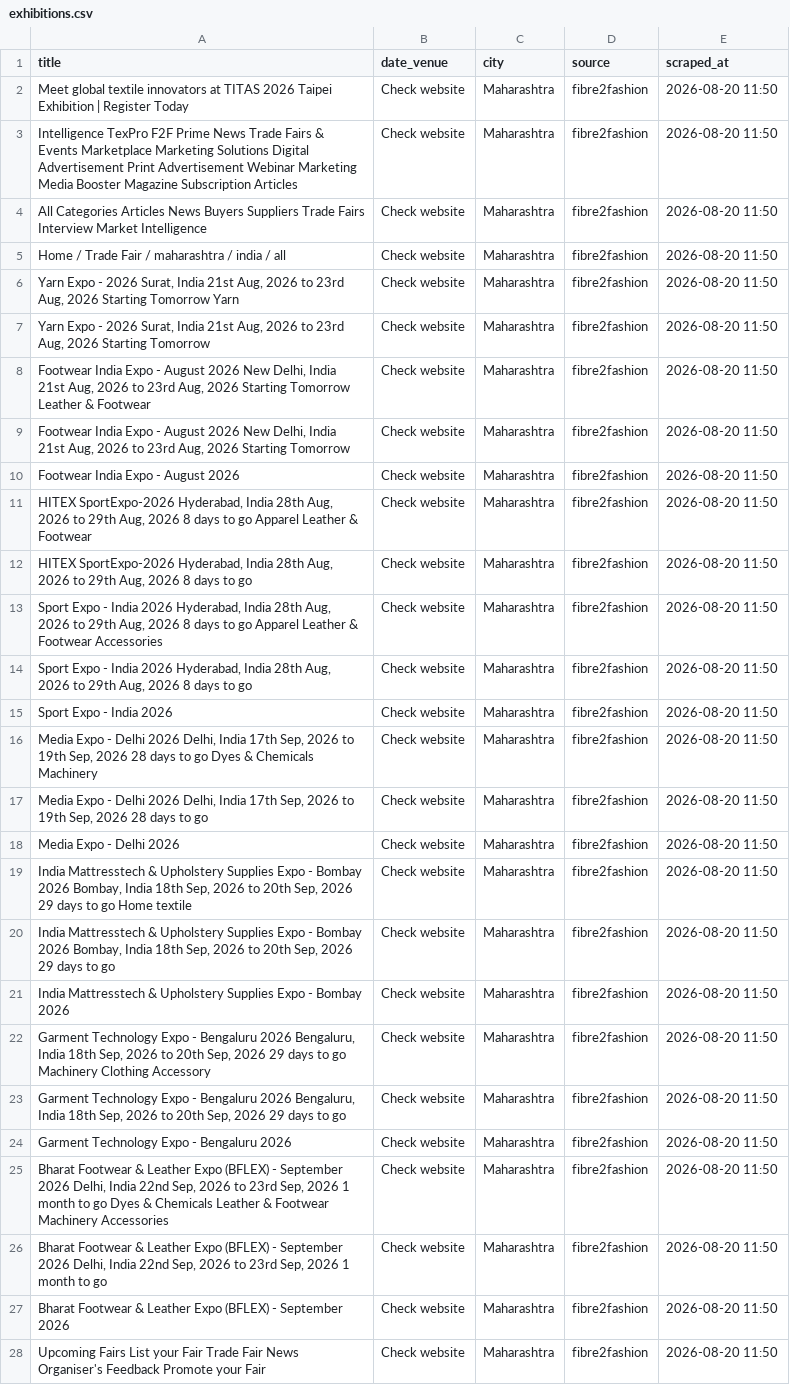
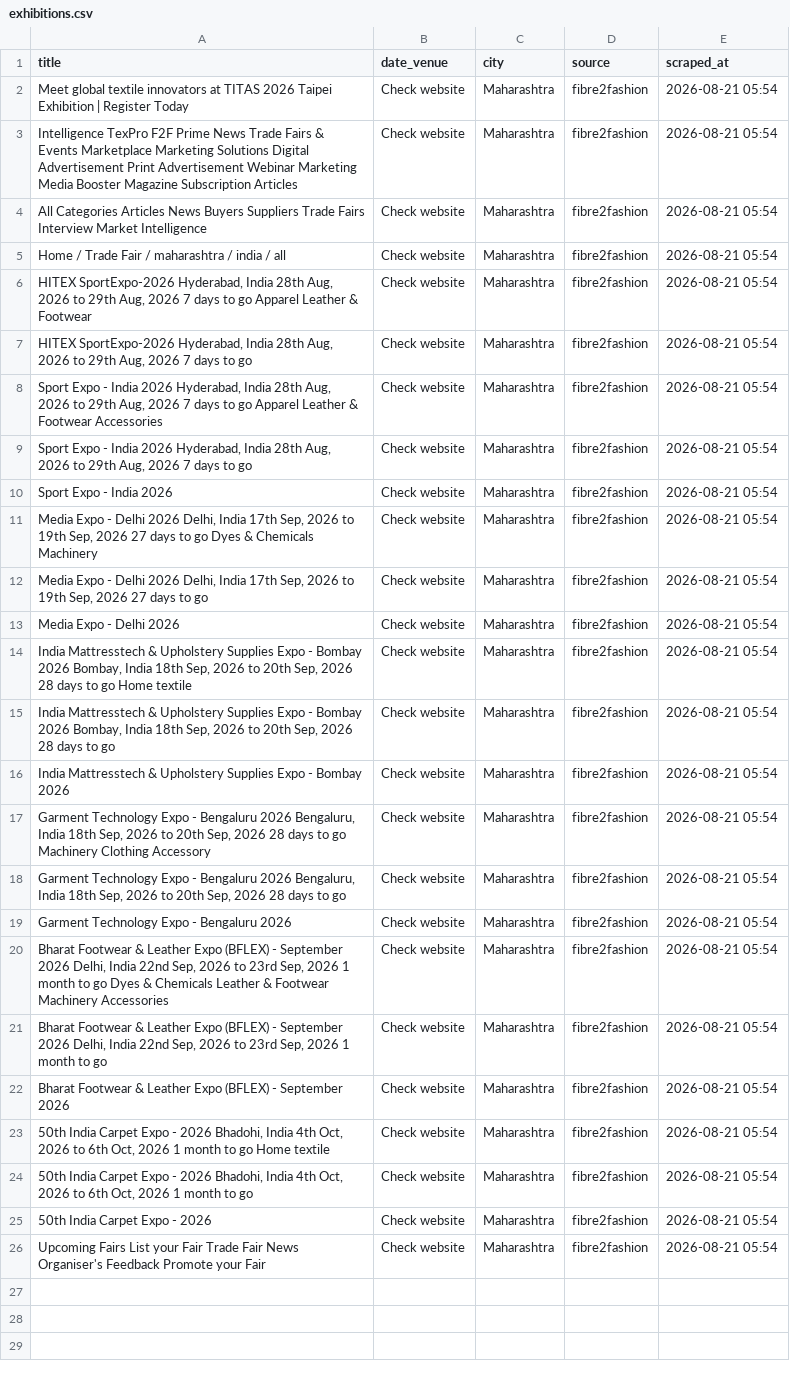
Before and after one commit to Customer-Delight/mh-exhibitions-scraper, a CSV file: exhibitions.csv, drawn as a sheet; removed rows and columns are numbered as before the commit, all else as after; the diff names each change by its address in the sheet, - before the commit and + after, or states it on an @@ line.

```diff
--- a/exhibitions.csv
+++ b/exhibitions.csv
-E2:E5 (scraped_at): 2026-08-20 11:50
+E2:E5 (scraped_at): 2026-08-21 05:54
-row 6: Yarn Expo - 2026 Surat, India 21st Aug, 2026 to 23rd Aug, 2026 Starting Tomorrow Yarn | Check website | Maharashtra | fibre2fashion | 2026-08-20 11:50
-row 7: Yarn Expo - 2026 Surat, India 21st Aug, 2026 to 23rd Aug, 2026 Starting Tomorrow | Check website | Maharashtra | fibre2fashion | 2026-08-20 11:50
-row 8: Footwear India Expo - August 2026 New Delhi, India 21st Aug, 2026 to 23rd Aug, 2026 Starting Tomorrow Leather & Footwear | Check website | Maharashtra | fibre2fashion | 2026-08-20 11:50
-row 9: Footwear India Expo - August 2026 New Delhi, India 21st Aug, 2026 to 23rd Aug, 2026 Starting Tomorrow | Check website | Maharashtra | fibre2fashion | 2026-08-20 11:50
-row 10: Footwear India Expo - August 2026 | Check website | Maharashtra | fibre2fashion | 2026-08-20 11:50
-A6 (title): …Aug, 2026 8 days to…
+A6 (title): …Aug, 2026 7 days to…
-E6:E22 (scraped_at): 2026-08-20 11:50
+E6:E22 (scraped_at): 2026-08-21 05:54
-A7 (title): …Aug, 2026 8 days to…
+A7 (title): …Aug, 2026 7 days to…
-A8 (title): …Aug, 2026 8 days to…
+A8 (title): …Aug, 2026 7 days to…
-A9 (title): …Aug, 2026 8 days to…
+A9 (title): …Aug, 2026 7 days to…
-A11 (title): …Sep, 2026 28 days to…
+A11 (title): …Sep, 2026 27 days to…
-A12 (title): …Sep, 2026 28 days to…
+A12 (title): …Sep, 2026 27 days to…
-A14 (title): …Sep, 2026 29 days to…
+A14 (title): …Sep, 2026 28 days to…
-A15 (title): …Sep, 2026 29 days to…
+A15 (title): …Sep, 2026 28 days to…
-A17 (title): …Sep, 2026 29 days to…
+A17 (title): …Sep, 2026 28 days to…
-A18 (title): …Sep, 2026 29 days to…
+A18 (title): …Sep, 2026 28 days to…
+row 23: 50th India Carpet Expo - 2026 Bhadohi, India 4th Oct, 2026 to 6th Oct, 2026 1 month to go Home textile | Check website | Maharashtra | fibre2fashion | 2026-08-21 05:54
+row 24: 50th India Carpet Expo - 2026 Bhadohi, India 4th Oct, 2026 to 6th Oct, 2026 1 month to go | Check website | Maharashtra | fibre2fashion | 2026-08-21 05:54
+row 25: 50th India Carpet Expo - 2026 | Check website | Maharashtra | fibre2fashion | 2026-08-21 05:54
-E26 (scraped_at): 2026-08-20 11:50
+E26 (scraped_at): 2026-08-21 05:54
```
